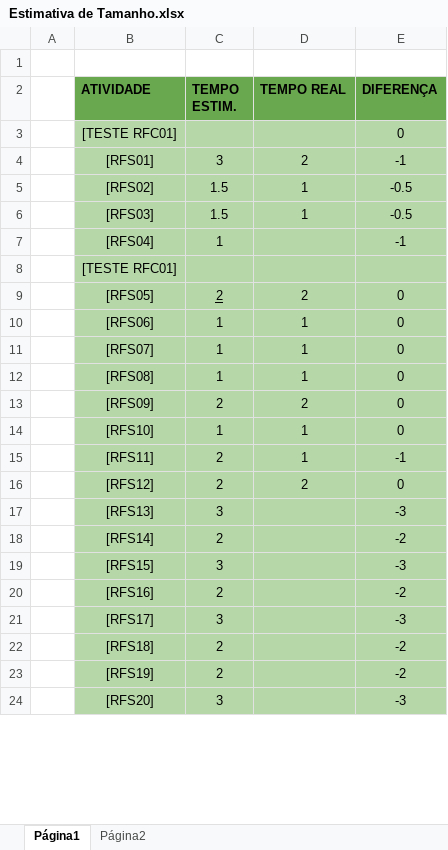
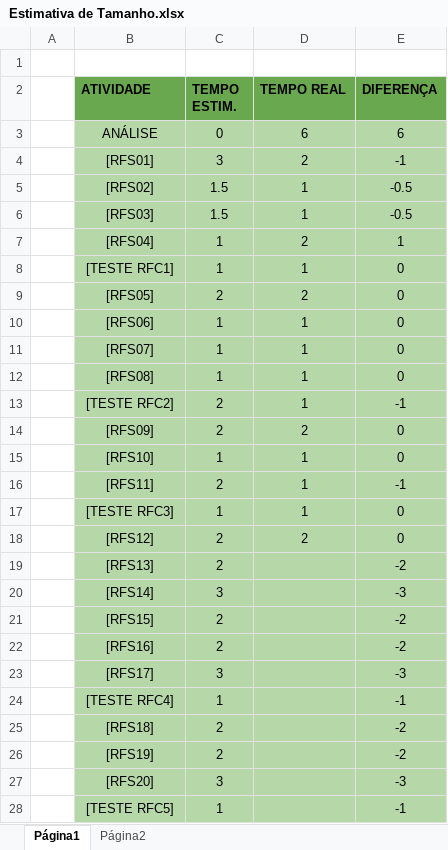
Before and after one commit to WaldomiroBarbosa/BikeRental, an Excel workbook: doc/Estimativa de Tamanho.xlsx, sheet Página1, drawn as a sheet; only a part is shown; values as stored, in another font and other column widths than the file's, no borders; removed rows and columns are numbered as before the commit, all else as after; the diff covers the shown part only; the diff names each change by its address in the sheet, - before the commit and + after, or states it on an @@ line.

```diff
--- a/doc/Estimativa de Tamanho.xlsx (sheet Página1)
+++ b/doc/Estimativa de Tamanho.xlsx (sheet Página1)
-row 3:  | [TESTE RFC01] |  |  | 0
+row 3:  | ANÁLISE | 0 | 6 | 6
-D7 (TEMPO REAL): (empty)
+D7 (TEMPO REAL): 2
-E7 (DIFERENÇA): -1
+E7 (DIFERENÇA): 1
-row 8:  | [TESTE RFC01]
+row 8:  | [TESTE RFC1] | 1 | 1 | 0
-C9 underline: on
+C9 underline: off
+row 13:  | [TESTE RFC2] | 2 | 1 | -1
+row 17:  | [TESTE RFC3] | 1 | 1 | 0
-C19 (TEMPO ESTIM.): 3
+C19 (TEMPO ESTIM.): 2
-E19 (DIFERENÇA): -3
+E19 (DIFERENÇA): -2
-C20 (TEMPO ESTIM.): 2
+C20 (TEMPO ESTIM.): 3
-E20 (DIFERENÇA): -2
+E20 (DIFERENÇA): -3
-C21 (TEMPO ESTIM.): 3
+C21 (TEMPO ESTIM.): 2
-E21 (DIFERENÇA): -3
+E21 (DIFERENÇA): -2
+row 24:  | [TESTE RFC4] | 1 |  | -1
+row 28:  | [TESTE RFC5] | 1 |  | -1
```
Also changed, not shown: 3 edited cells elsewhere in this sheet, formulas that keep their value, 3 other files.
